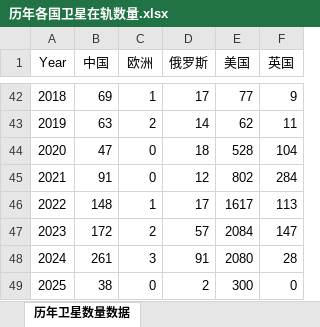
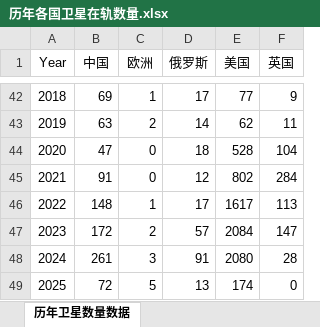
Before and after one commit to ashfrog/ScienceGame, an Excel workbook: XinTongYuan_SatelliteCar/Assets/StreamingAssets/历年各国卫星在轨数量.xlsx, sheet 历年卫星数量数据, drawn as a sheet; only a part is shown, gaps mark what is left out; values as stored, in another font and other column widths than the file's, no borders; the diff names each change by its address in the sheet, - before the commit and + after, or states it on an @@ line.

```diff
--- a/XinTongYuan_SatelliteCar/Assets/StreamingAssets/历年各国卫星在轨数量.xlsx (sheet 历年卫星数量数据)
+++ b/XinTongYuan_SatelliteCar/Assets/StreamingAssets/历年各国卫星在轨数量.xlsx (sheet 历年卫星数量数据)
-B49 (中国): 38
+B49 (中国): 72
-C49 (欧洲): 0
+C49 (欧洲): 5
-D49 (俄罗斯): 2
+D49 (俄罗斯): 13
-E49 (美国): 300
+E49 (美国): 174
```
Also changed, not shown: XinTongYuan_SatelliteCarBigScreen/Assets/StreamingAssets/历年各国卫星在轨数量.xlsx, 1 other file.
